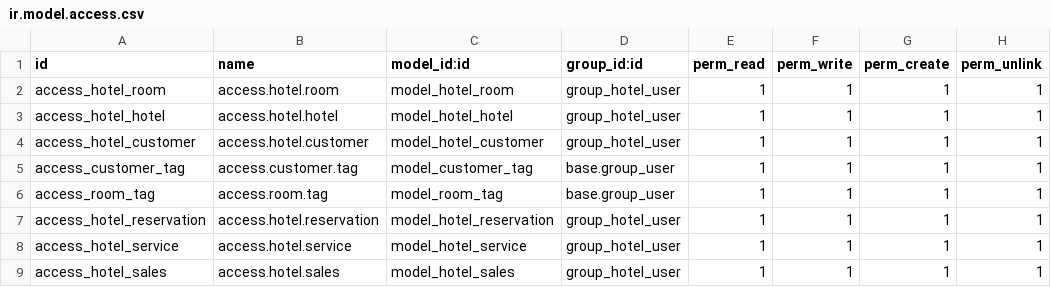
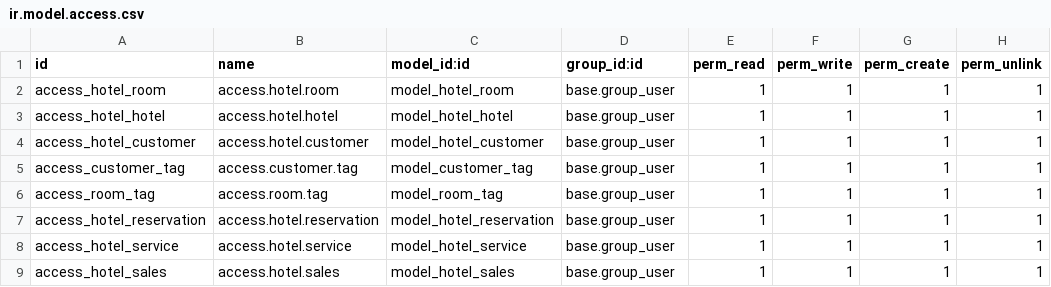
Before and after one commit to TH274/Hotel_management_Odoo, a CSV file: security/ir.model.access.csv, drawn as a sheet.

```diff
--- a/security/ir.model.access.csv
+++ b/security/ir.model.access.csv
@@ -1,9 +1,9 @@
 id,name,model_id:id,group_id:id,perm_read,perm_write,perm_create,perm_unlink
-access_hotel_room,access.hotel.room,model_hotel_room,group_hotel_user,1,1,1,1
-access_hotel_hotel,access.hotel.hotel,model_hotel_hotel,group_hotel_user,1,1,1,1
-access_hotel_customer,access.hotel.customer,model_hotel_customer,group_hotel_user,1,1,1,1
+access_hotel_room,access.hotel.room,model_hotel_room,base.group_user,1,1,1,1
+access_hotel_hotel,access.hotel.hotel,model_hotel_hotel,base.group_user,1,1,1,1
+access_hotel_customer,access.hotel.customer,model_hotel_customer,base.group_user,1,1,1,1
 access_customer_tag,access.customer.tag,model_customer_tag,base.group_user,1,1,1,1
 access_room_tag,access.room.tag,model_room_tag,base.group_user,1,1,1,1
-access_hotel_reservation,access.hotel.reservation,model_hotel_reservation,group_hotel_user,1,1,1,1
-access_hotel_service,access.hotel.service,model_hotel_service,group_hotel_user,1,1,1,1
-access_hotel_sales,access.hotel.sales,model_hotel_sales,group_hotel_user,1,1,1,1
+access_hotel_reservation,access.hotel.reservation,model_hotel_reservation,base.group_user,1,1,1,1
+access_hotel_service,access.hotel.service,model_hotel_service,base.group_user,1,1,1,1
+access_hotel_sales,access.hotel.sales,model_hotel_sales,base.group_user,1,1,1,1
```
Also changed, not shown: 2 other files.
